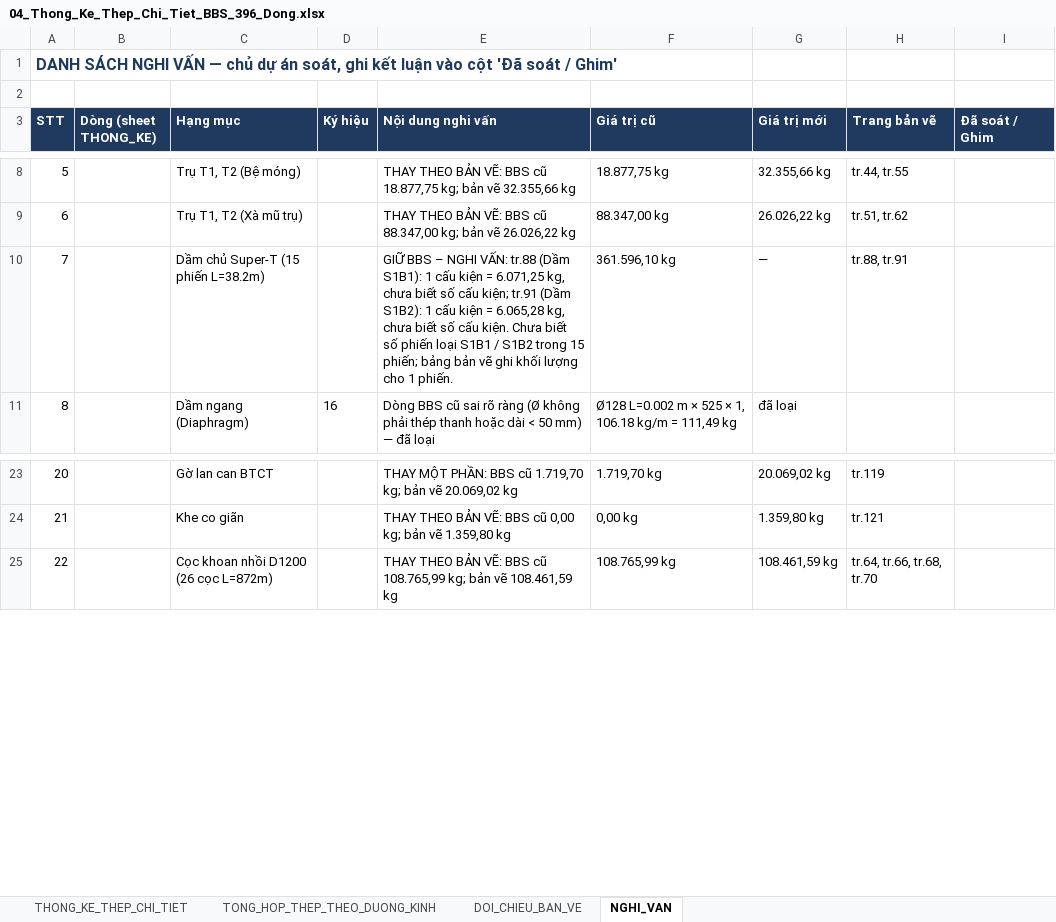
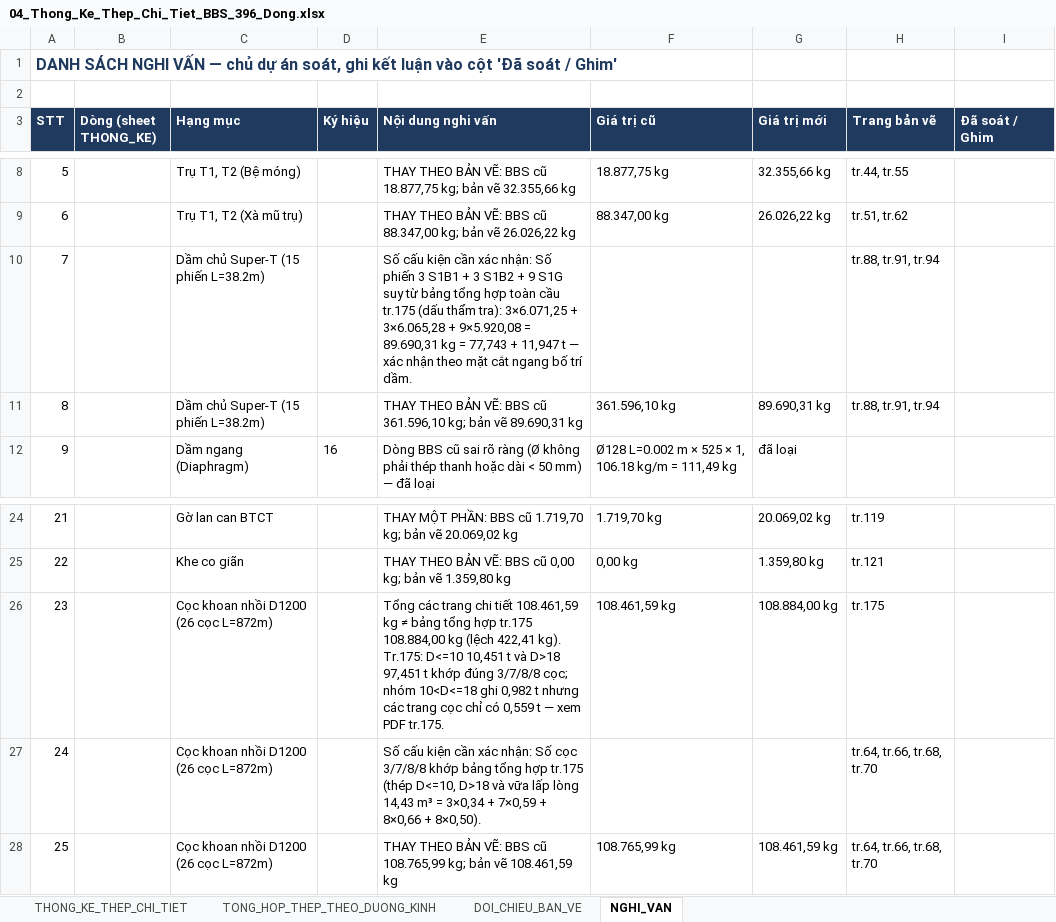
Before and after one commit to doxuanfun-netizen/23HG-multiagent-system, an Excel workbook: examples/HO_SO_CAU_KM19_529/02_XUONG_TIEN_CHE_COT_THEP/04_Thong_Ke_Thep_Chi_Tiet_BBS_396_Dong.xlsx, sheet NGHI_VAN, drawn as a sheet; only a part is shown, gaps mark what is left out; values as stored, in another font and other column widths than the file's, no borders; addresses are those after the commit; the diff covers the shown part only; the diff names each change by its address in the sheet, - before the commit and + after, or states it on an @@ line.

```diff
--- a/examples/HO_SO_CAU_KM19_529/02_XUONG_TIEN_CHE_COT_THEP/04_Thong_Ke_Thep_Chi_Tiet_BBS_396_Dong.xlsx (sheet NGHI_VAN)
+++ b/examples/HO_SO_CAU_KM19_529/02_XUONG_TIEN_CHE_COT_THEP/04_Thong_Ke_Thep_Chi_Tiet_BBS_396_Dong.xlsx (sheet NGHI_VAN)
+row 10: 7 |  | Dầm chủ Super-T (15 phiến L=38.2m) |  | Số cấu kiện cần xác nhận: Số phiến 3 S1B1 + 3 S1B2 + 9 S1G suy từ bảng tổng hợp toàn cầu tr.175 (dấu thẩm tra): 3×6.071,25 + 3×6.065,28 + 9×5.920,08 = 89.690,31 kg = 77,743 + 11,947 t — xác nhận theo mặt cắt ngang bố trí dầm. |  |  | tr.88, tr.91, tr.94
@@ column A (STT) renumbered between rows 11 and 57 @@
-E11 (Nội dung nghi vấn): GIỮ BBS – NGHI VẤN: tr.88 (Dầm S1B1): 1 cấu kiện = 6.071,25 kg, chưa biết số cấu kiện; tr.91 (Dầm S1B2): 1 cấu kiện = 6.065,28 kg, chưa biết số cấu kiện. Chưa biết số phiến loại S1B1 / S1B2 trong 15 phiến; bảng bản vẽ ghi khối lượng cho 1 phiến.
+E11 (Nội dung nghi vấn): THAY THEO BẢN VẼ: BBS cũ 361.596,10 kg; bản vẽ 89.690,31 kg
-G11 (Giá trị mới): —
+G11 (Giá trị mới): 89.690,31 kg
-H11 (Trang bản vẽ): tr.88, tr.91
+H11 (Trang bản vẽ): tr.88, tr.91, tr.94
+row 26: 23 |  | Cọc khoan nhồi D1200 (26 cọc L=872m) |  | Tổng các trang chi tiết 108.461,59 kg ≠ bảng tổng hợp tr.175 108.884,00 kg (lệch 422,41 kg). Tr.175: D<=10 10,451 t và D>18 97,451 t khớp đúng 3/7/8/8 cọc; nhóm 10<D<=18 ghi 0,982 t nhưng các trang cọc chỉ có 0,559 t — xem PDF tr.175. | 108.461,59 kg | 108.884,00 kg | tr.175
+row 27: 24 |  | Cọc khoan nhồi D1200 (26 cọc L=872m) |  | Số cấu kiện cần xác nhận: Số cọc 3/7/8/8 khớp bảng tổng hợp tr.175 (thép D<=10, D>18 và vữa lấp lòng 14,43 m³ = 3×0,34 + 7×0,59 + 8×0,66 + 8×0,50). |  |  | tr.64, tr.66, tr.68, tr.70
```
Also changed, not shown: 5 added rows, 57 removed rows and 19 edited cells elsewhere in this sheet, sheet THONG_KE_THEP_CHI_TIET, sheet TONG_HOP_THEP_THEO_DUONG_KINH, sheet DOI_CHIEU_BAN_VE, 16 other files.
